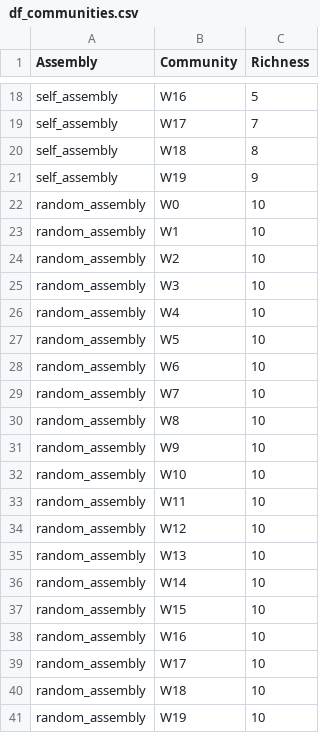
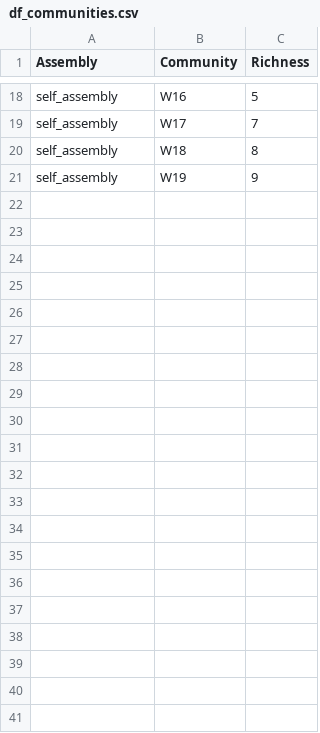
Before and after one commit to Chang-Yu-Chang/emergent-coexistence, a CSV file: data/output/df_communities.csv, drawn as a sheet; only a part is shown, gaps mark what is left out; the diff names each change by its address in the sheet, - before the commit and + after, or states it on an @@ line.

```diff
--- a/data/output/df_communities.csv
+++ b/data/output/df_communities.csv
-row 22: random_assembly | W0 | 10
-row 23: random_assembly | W1 | 10
-row 24: random_assembly | W2 | 10
-row 25: random_assembly | W3 | 10
-row 26: random_assembly | W4 | 10
-row 27: random_assembly | W5 | 10
-row 28: random_assembly | W6 | 10
-row 29: random_assembly | W7 | 10
-row 30: random_assembly | W8 | 10
-row 31: random_assembly | W9 | 10
-row 32: random_assembly | W10 | 10
-row 33: random_assembly | W11 | 10
-row 34: random_assembly | W12 | 10
-row 35: random_assembly | W13 | 10
-row 36: random_assembly | W14 | 10
-row 37: random_assembly | W15 | 10
-row 38: random_assembly | W16 | 10
-row 39: random_assembly | W17 | 10
-row 40: random_assembly | W18 | 10
-row 41: random_assembly | W19 | 10
```
Also changed, not shown: 18 other files.
